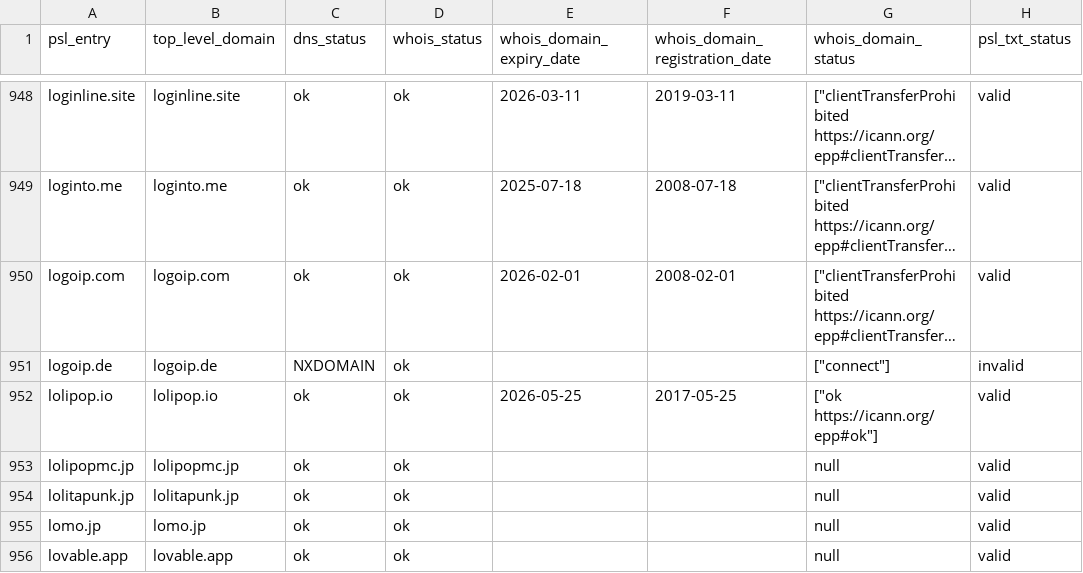
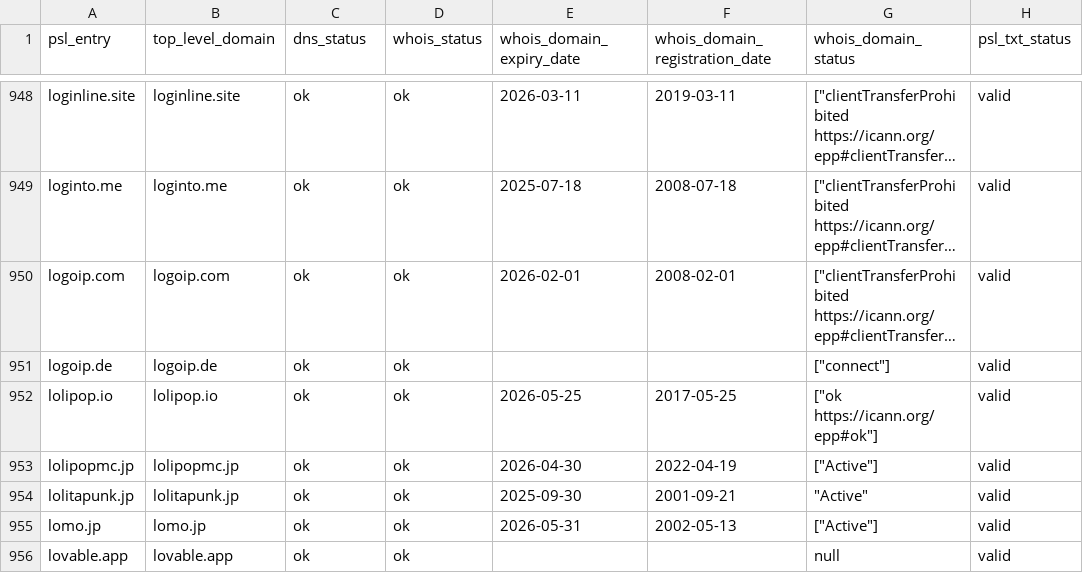
Before and after one commit to groundcat/PSL-private-domains-checker, a CSV file: data/expiry_less_than_2yrs.csv, drawn as a sheet; only a part is shown, gaps mark what is left out; long unchanged cells end in …; the diff covers the shown part only; the diff names each change by its address in the sheet, - before the commit and + after, or states it on an @@ line.

```diff
--- a/data/expiry_less_than_2yrs.csv
+++ b/data/expiry_less_than_2yrs.csv
-C951 (dns_status): NXDOMAIN
+C951 (dns_status): ok
-H951 (psl_txt_status): invalid
+H951 (psl_txt_status): valid
-E953 (whois_domain_expiry_date): (empty)
+E953 (whois_domain_expiry_date): 2026-04-30
-F953 (whois_domain_registration_date): (empty)
+F953 (whois_domain_registration_date): 2022-04-19
-G953 (whois_domain_status): null
+G953 (whois_domain_status): ["Active"]
-E954 (whois_domain_expiry_date): (empty)
+E954 (whois_domain_expiry_date): 2025-09-30
-F954 (whois_domain_registration_date): (empty)
+F954 (whois_domain_registration_date): 2001-09-21
-G954 (whois_domain_status): null
+G954 (whois_domain_status): "Active"
-E955 (whois_domain_expiry_date): (empty)
+E955 (whois_domain_expiry_date): 2026-05-31
-F955 (whois_domain_registration_date): (empty)
+F955 (whois_domain_registration_date): 2002-05-13
-G955 (whois_domain_status): null
+G955 (whois_domain_status): ["Active"]
```
Also changed, not shown: 4 added rows and 144 edited cells elsewhere in this file, data/all.csv, data/missing_psl_txt.csv, 1 other file.
